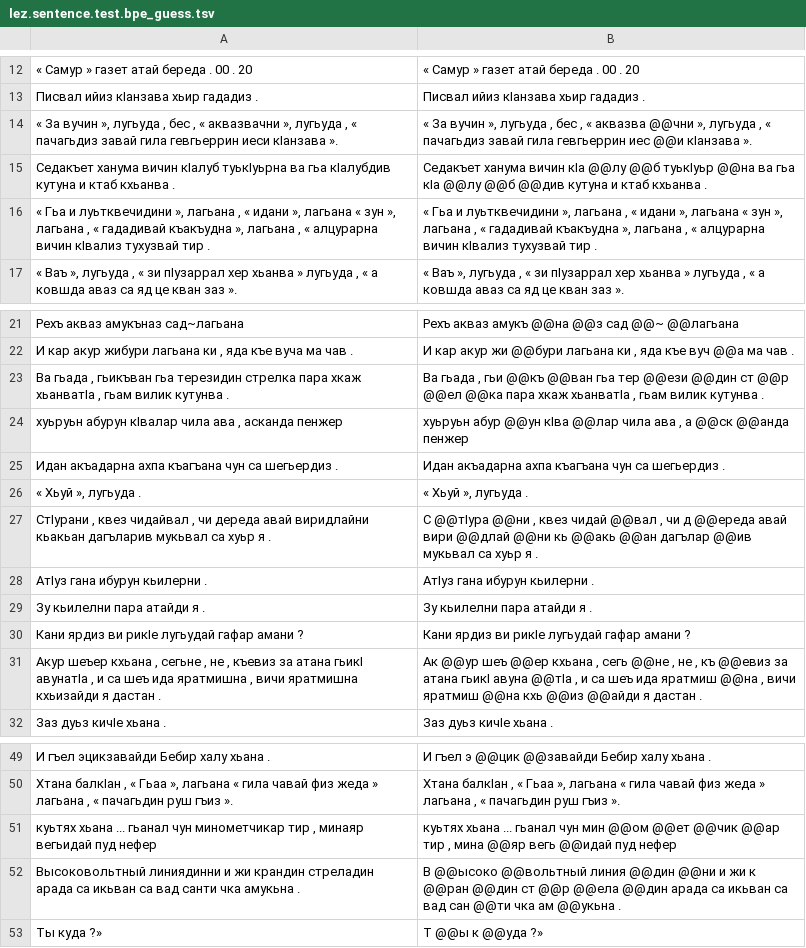
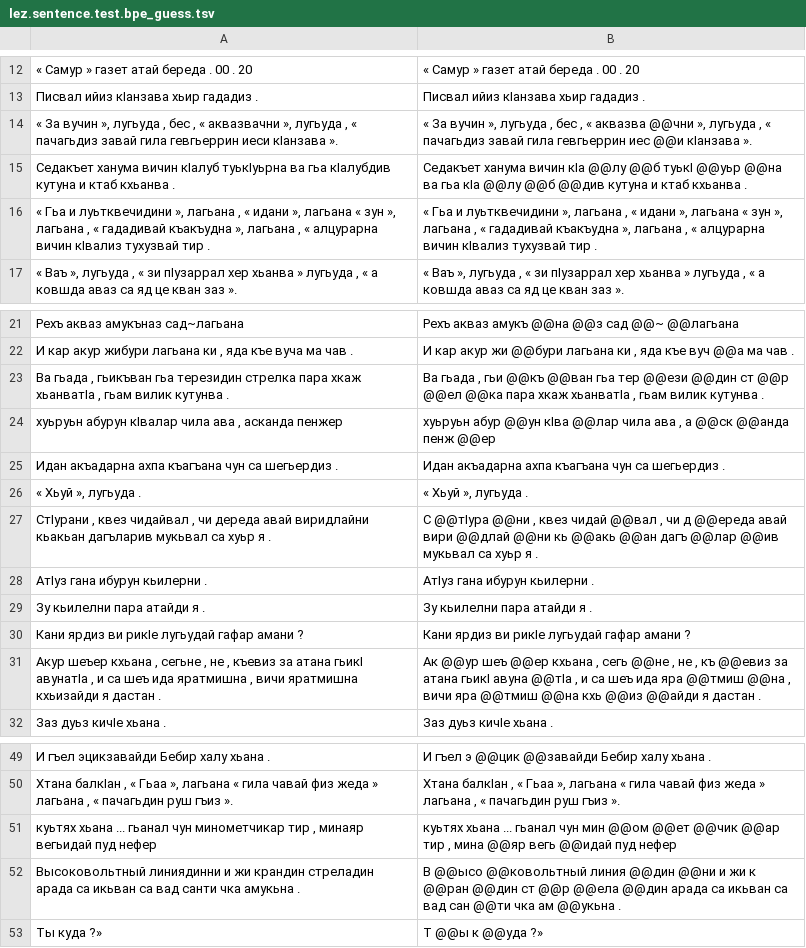
Before and after one commit to tanmaydeshp/NLP-Praktikum, a TSV file: segmentation_techniques/outputs/lez.sentence.test.bpe_guess.tsv, drawn as a sheet; only a part is shown, gaps mark what is left out.

```diff
--- a/segmentation_techniques/outputs/lez.sentence.test.bpe_guess.tsv
+++ b/segmentation_techniques/outputs/lez.sentence.test.bpe_guess.tsv
@@ -14,3 +14,3 @@
 « За вучин », лугьуда , бес , « аквазвачни », лугьуда , « пачагьдиз завай гила гевгьеррин иеси кӀанзава ».	« За вучин », лугьуда , бес , « аквазва @@чни », лугьуда , « пачагьдиз завай гила гевгьеррин иес @@и кӀанзава ».
-Седакъет ханума вичин кӀалуб туькӀуьрна ва гьа кӀалубдив кутуна и ктаб кхьанва .	Седакъет ханума вичин кӀа @@лу @@б туькӀуьр @@на ва гьа кӀа @@лу @@б @@див кутуна и ктаб кхьанва .
+Седакъет ханума вичин кӀалуб туькӀуьрна ва гьа кӀалубдив кутуна и ктаб кхьанва .	Седакъет ханума вичин кӀа @@лу @@б туькӀ @@уьр @@на ва гьа кӀа @@лу @@б @@див кутуна и ктаб кхьанва .
 « Гьа и луьтквечидини », лагьана , « идани », лагьана « зун », лагьана , « гададивай къакъудна », лагьана , « алцурарна вичин кӀвализ тухузвай тир .	« Гьа и луьтквечидини », лагьана , « идани », лагьана « зун », лагьана , « гададивай къакъудна », лагьана , « алцурарна вичин кӀвализ тухузвай тир .
@@ -23,6 +23,6 @@
 Ва гьада , гьикъван гьа терезидин стрелка пара хкаж хьанватӀа , гьам вилик кутунва .	Ва гьада , гьи @@къ @@ван гьа тер @@ези @@дин ст @@р @@ел @@ка пара хкаж хьанватӀа , гьам вилик кутунва .
-хуьруьн абурун кӀвалар чила ава , асканда пенжер	хуьруьн абур @@ун кӀва @@лар чила ава , а @@ск @@анда пенжер
+хуьруьн абурун кӀвалар чила ава , асканда пенжер	хуьруьн абур @@ун кӀва @@лар чила ава , а @@ск @@анда пенж @@ер
 Идан акъадарна ахпа къагъана чун са шегьердиз .	Идан акъадарна ахпа къагъана чун са шегьердиз .
 « Хьуй », лугьуда .	« Хьуй », лугьуда .
-СтӀурани , квез чидайвал , чи дереда авай виридлайни кьакьан дагъларив мукьвал са хуьр я .	С @@тӀура @@ни , квез чидай @@вал , чи д @@ереда авай вири @@длай @@ни кь @@акь @@ан дагълар @@ив мукьвал са хуьр я .
+СтӀурани , квез чидайвал , чи дереда авай виридлайни кьакьан дагъларив мукьвал са хуьр я .	С @@тӀура @@ни , квез чидай @@вал , чи д @@ереда авай вири @@длай @@ни кь @@акь @@ан дагъ @@лар @@ив мукьвал са хуьр я .
 АтӀуз гана ибурун кьилерни .	АтӀуз гана ибурун кьилерни .
@@ -30,3 +30,3 @@
 Кани ярдиз ви рикӀе лугьудай гафар амани ?	Кани ярдиз ви рикӀе лугьудай гафар амани ?
-Акур шеъер кхьана , сегьне , не , къевиз за атана гьикӀ авунатӀа , и са шеъ ида яратмишна , вичи яратмишна кхьизайди я дастан .	Ак @@ур шеъ @@ер кхьана , сегь @@не , не , къ @@евиз за атана гьикӀ авуна @@тӀа , и са шеъ ида яратмиш @@на , вичи яратмиш @@на кхь @@из @@айди я дастан .
+Акур шеъер кхьана , сегьне , не , къевиз за атана гьикӀ авунатӀа , и са шеъ ида яратмишна , вичи яратмишна кхьизайди я дастан .	Ак @@ур шеъ @@ер кхьана , сегь @@не , не , къ @@евиз за атана гьикӀ авуна @@тӀа , и са шеъ ида яра @@тмиш @@на , вичи яра @@тмиш @@на кхь @@из @@айди я дастан .
 Заз дуьз кичӀе хьана .	Заз дуьз кичӀе хьана .
@@ -51,3 +51,3 @@
 куьтях хьана ... гьанал чун минометчикар тир , минаяр вегьидай пуд нефер	куьтях хьана ... гьанал чун мин @@ом @@ет @@чик @@ар тир , мина @@яр вегь @@идай пуд нефер
-Высоковольтный линиядинни и жи крандин стреладин арада са икьван са вад санти чка амукьна .	В @@ысоко @@вольтный линия @@дин @@ни и жи к @@ран @@дин ст @@р @@ела @@дин арада са икьван са вад сан @@ти чка ам @@укьна .
+Высоковольтный линиядинни и жи крандин стреладин арада са икьван са вад санти чка амукьна .	В @@ысо @@ковольтный линия @@дин @@ни и жи к @@ран @@дин ст @@р @@ела @@дин арада са икьван са вад сан @@ти чка ам @@укьна .
 Ты куда ?»	Т @@ы к @@уда ?»
```
Also changed, not shown: 14 other files.
